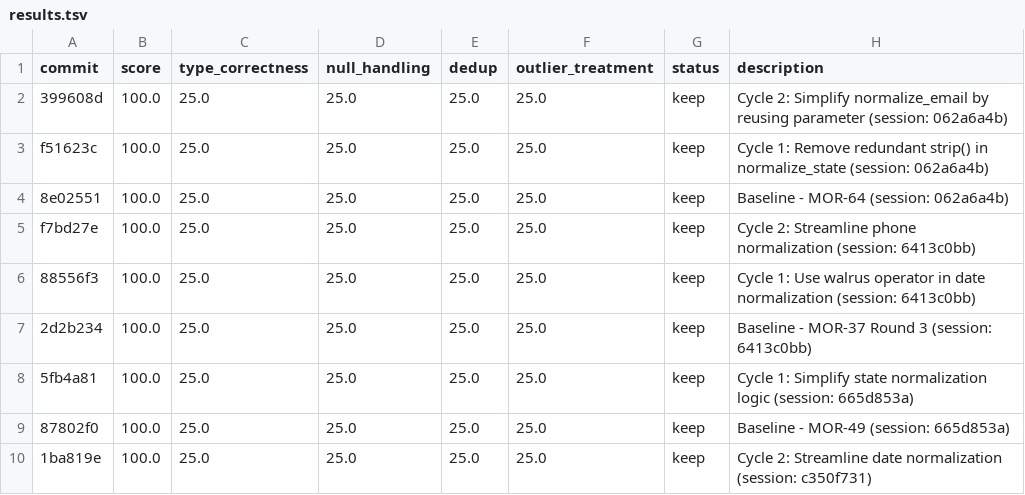
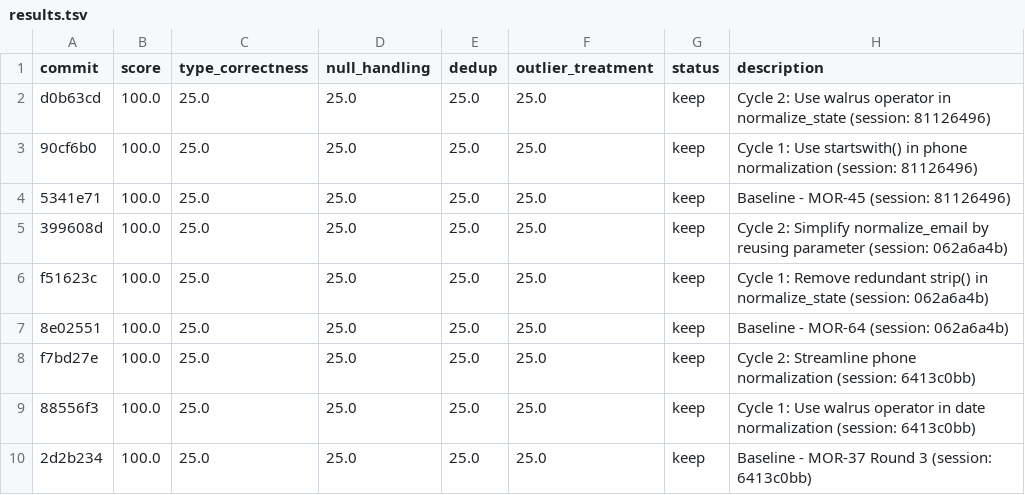
Before and after one commit to bmaguiraz/autoresearcher, a TSV file: experiments/03-data-cleaning/results.tsv, drawn as a sheet; only a part is shown; the shorter side is filled out with more unchanged rows.

```diff
--- a/experiments/03-data-cleaning/results.tsv
+++ b/experiments/03-data-cleaning/results.tsv
@@ -1,2 +1,5 @@
 commit	score	type_correctness	null_handling	dedup	outlier_treatment	status	description
+d0b63cd	100.0	25.0	25.0	25.0	25.0	keep	Cycle 2: Use walrus operator in normalize_state (session: 81126496)
+90cf6b0	100.0	25.0	25.0	25.0	25.0	keep	Cycle 1: Use startswith() in phone normalization (session: 81126496)
+5341e71	100.0	25.0	25.0	25.0	25.0	keep	Baseline - MOR-45 (session: 81126496)
 399608d	100.0	25.0	25.0	25.0	25.0	keep	Cycle 2: Simplify normalize_email by reusing parameter (session: 062a6a4b)
```
